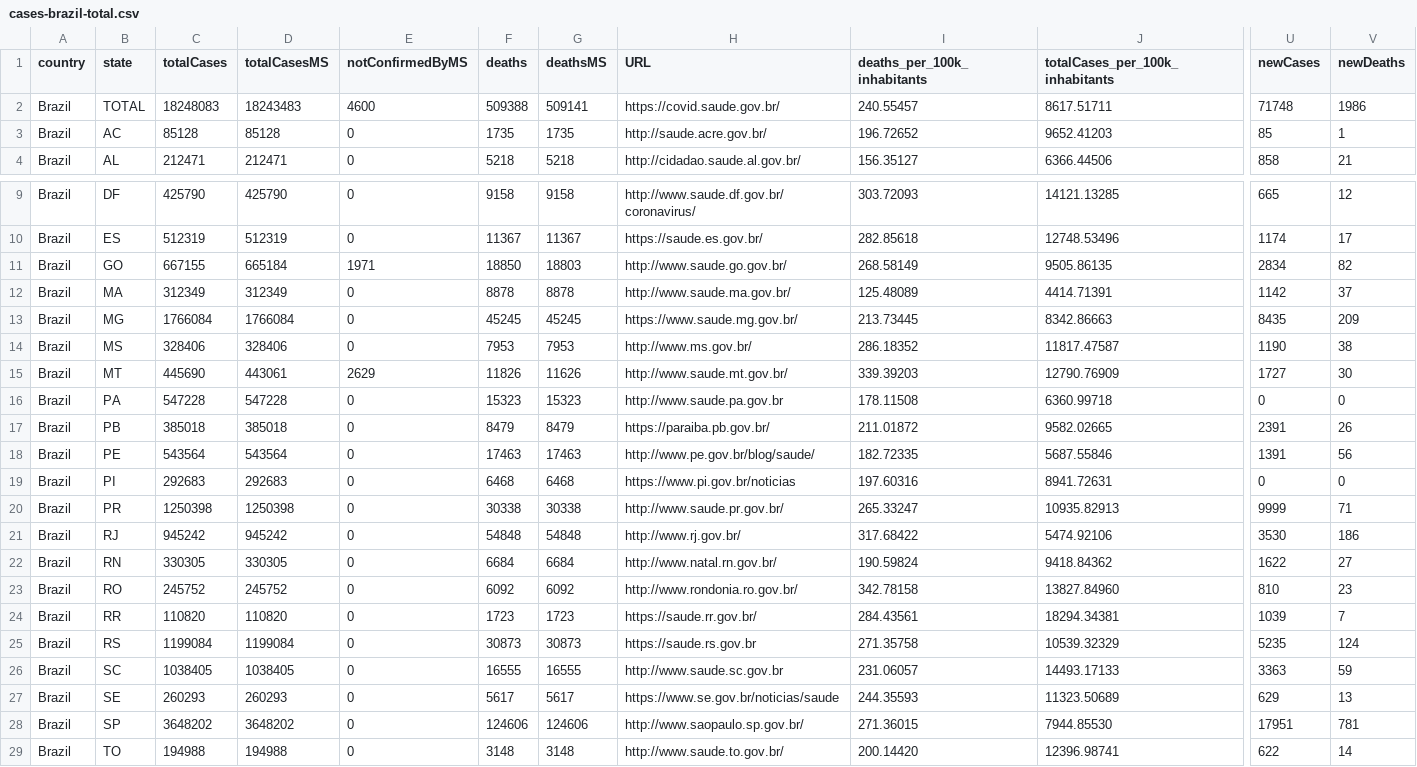
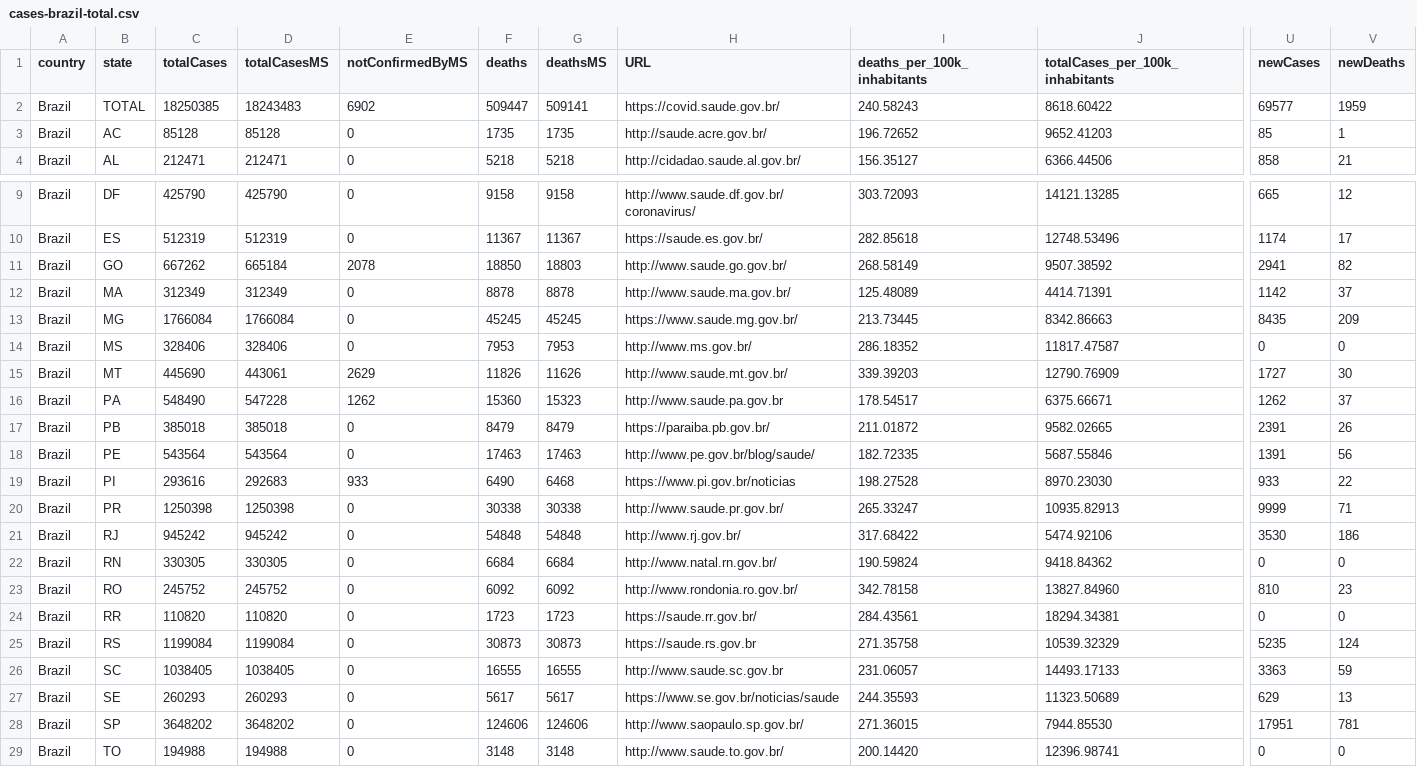
Before and after one commit to araguaci/covid19br, a CSV file: cases-brazil-total.csv, drawn as a sheet; only a part is shown, gaps mark what is left out; the diff names each change by its address in the sheet, - before the commit and + after, or states it on an @@ line.

```diff
--- a/cases-brazil-total.csv
+++ b/cases-brazil-total.csv
-C2 (totalCases): 18248083
+C2 (totalCases): 18250385
-E2 (notConfirmedByMS): 4600
+E2 (notConfirmedByMS): 6902
-F2 (deaths): 509388
+F2 (deaths): 509447
-I2 (deaths_per_100k_inhabitants): 240.55457
+I2 (deaths_per_100k_inhabitants): 240.58243
-J2 (totalCases_per_100k_inhabitants): 8617.51711
+J2 (totalCases_per_100k_inhabitants): 8618.60422
-U2 (newCases): 71748
+U2 (newCases): 69577
-V2 (newDeaths): 1986
+V2 (newDeaths): 1959
-C11 (totalCases): 667155
+C11 (totalCases): 667262
-E11 (notConfirmedByMS): 1971
+E11 (notConfirmedByMS): 2078
-J11 (totalCases_per_100k_inhabitants): 9505.86135
+J11 (totalCases_per_100k_inhabitants): 9507.38592
-U11 (newCases): 2834
+U11 (newCases): 2941
-U14 (newCases): 1190
+U14 (newCases): 0
-V14 (newDeaths): 38
+V14 (newDeaths): 0
-C16 (totalCases): 547228
+C16 (totalCases): 548490
-E16 (notConfirmedByMS): 0
+E16 (notConfirmedByMS): 1262
-F16 (deaths): 15323
+F16 (deaths): 15360
-I16 (deaths_per_100k_inhabitants): 178.11508
+I16 (deaths_per_100k_inhabitants): 178.54517
-J16 (totalCases_per_100k_inhabitants): 6360.99718
+J16 (totalCases_per_100k_inhabitants): 6375.66671
-U16 (newCases): 0
+U16 (newCases): 1262
-V16 (newDeaths): 0
+V16 (newDeaths): 37
-C19 (totalCases): 292683
+C19 (totalCases): 293616
-E19 (notConfirmedByMS): 0
+E19 (notConfirmedByMS): 933
-F19 (deaths): 6468
+F19 (deaths): 6490
-I19 (deaths_per_100k_inhabitants): 197.60316
+I19 (deaths_per_100k_inhabitants): 198.27528
-J19 (totalCases_per_100k_inhabitants): 8941.72631
+J19 (totalCases_per_100k_inhabitants): 8970.23030
-U19 (newCases): 0
+U19 (newCases): 933
-V19 (newDeaths): 0
+V19 (newDeaths): 22
-U22 (newCases): 1622
+U22 (newCases): 0
-V22 (newDeaths): 27
+V22 (newDeaths): 0
-U24 (newCases): 1039
+U24 (newCases): 0
-V24 (newDeaths): 7
+V24 (newDeaths): 0
-U29 (newCases): 622
+U29 (newCases): 0
-V29 (newDeaths): 14
+V29 (newDeaths): 0
```
Also changed, not shown: cases-brazil-cities.csv, cases-gps.csv, 5 other files.
